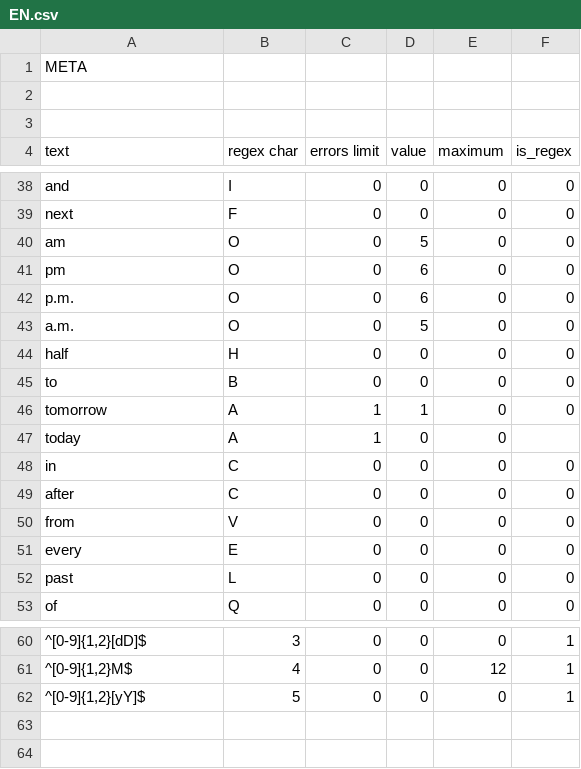
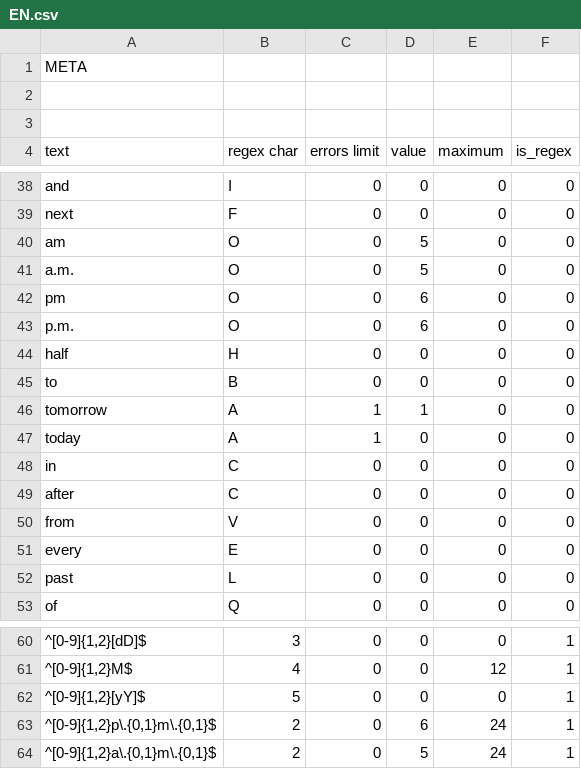
Before and after one commit to alordash/date-parser, a CSV file: lib/expressions/EN.csv, drawn as a sheet; only a part is shown, gaps mark what is left out; the diff names each change by its address in the sheet, - before the commit and + after, or states it on an @@ line.

Commit message:
Added new regexes

```diff
--- a/lib/expressions/EN.csv
+++ b/lib/expressions/EN.csv
@@ row 43 moved to row 41: a.m. @@
-F47 (is_regex): (empty)
+F47 (is_regex): 0
+row 63: ^[0-9]{1,2}p\.{0,1}m\.{0,1}$ | 2 | 0 | 6 | 24 | 1
+row 64: ^[0-9]{1,2}a\.{0,1}m\.{0,1}$ | 2 | 0 | 5 | 24 | 1
```
